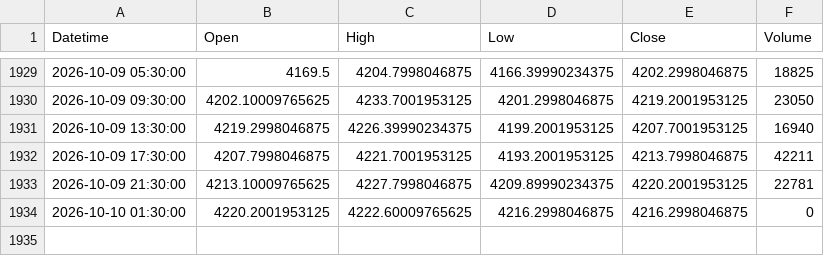
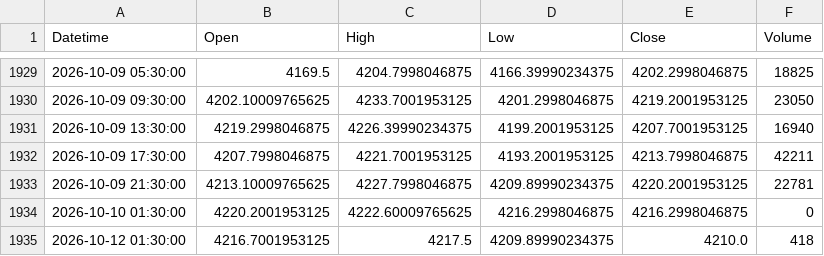
Before and after one commit to shikerkattiyar11-debug/xauusd-gold-data, a CSV file: data/xauusd_4h.csv, drawn as a sheet; only a part is shown, gaps mark what is left out; the diff names each change by its address in the sheet, - before the commit and + after, or states it on an @@ line.

```diff
--- a/data/xauusd_4h.csv
+++ b/data/xauusd_4h.csv
+row 1935: 2026-10-12 01:30:00 | 4216.7001953125 | 4217.5 | 4209.89990234375 | 4210.0 | 418
```
Also changed, not shown: data/xauusd_15m.csv, data/xauusd_1d.csv, 3 other files.
